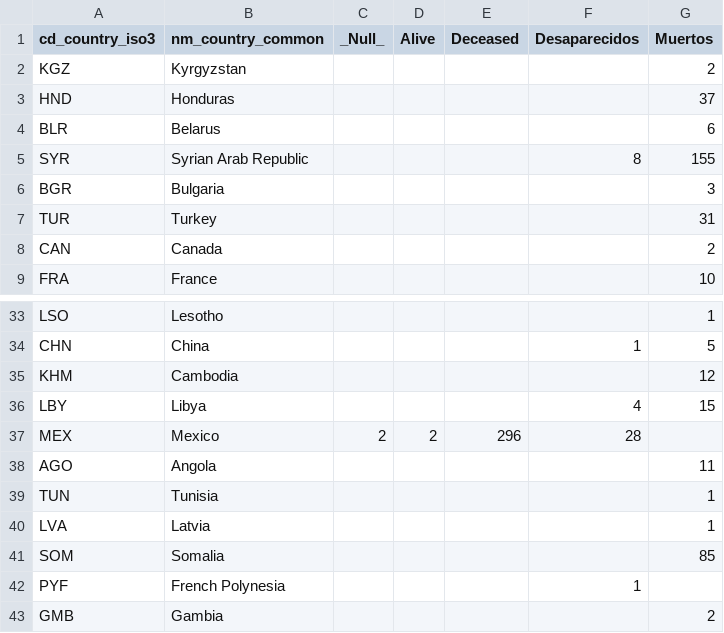
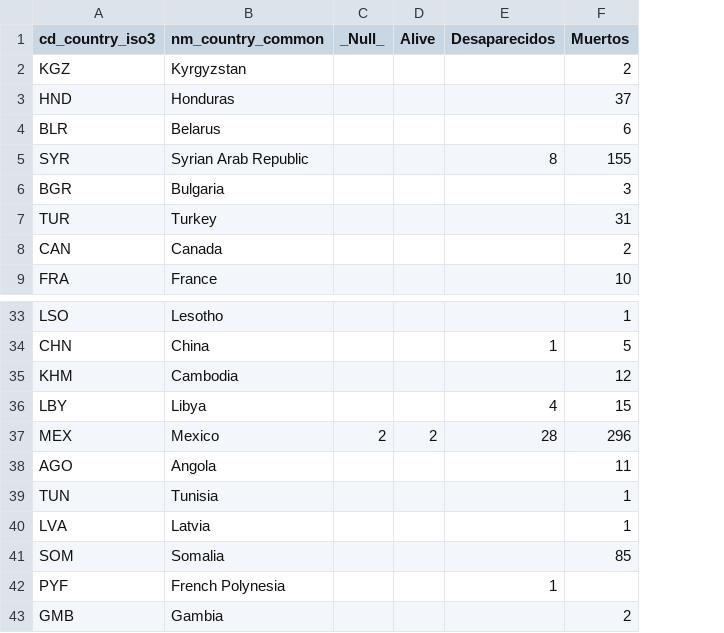
Before and after one commit to treintaidos/violencia-periodismo, a CSV file: datawrapper/dw_table_cpj-countrytotals_sum-1992-2023_v2.csv, drawn as a sheet; only a part is shown, gaps mark what is left out; removed rows and columns are numbered as before the commit, all else as after; the diff names each change by its address in the sheet, - before the commit and + after, or states it on an @@ line.

```diff
--- a/datawrapper/dw_table_cpj-countrytotals_sum-1992-2023_v2.csv
+++ b/datawrapper/dw_table_cpj-countrytotals_sum-1992-2023_v2.csv
-column E (Deceased), row 37: 296
-F37 (Muertos): (empty)
+F37 (Muertos): 296
```
Also changed, not shown: datawrapper/dw_linechart_cpj-country_runningtotals_1992-2023_v2.csv, datawrapper/dw_linechart_cpj-globalevents-peryear_1992-2023_v2.csv, 1 other file.
